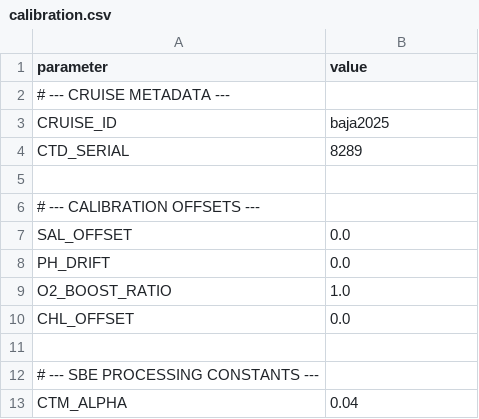
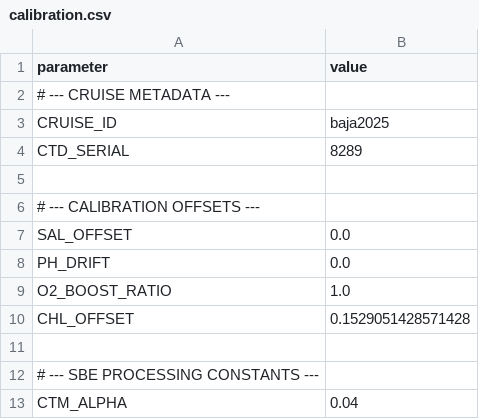
Before and after one commit to joeacarlisle/westernflyer_cruise_ctd, a CSV file: cruises/baja2025/calibration.csv, drawn as a sheet; only a part is shown.

Commit message:
Update calibration.csv

```diff
--- a/cruises/baja2025/calibration.csv
+++ b/cruises/baja2025/calibration.csv
@@ -9,3 +9,3 @@ PH_DRIFT,0.0
 O2_BOOST_RATIO,1.0
-CHL_OFFSET,0.0
+CHL_OFFSET,0.1529051428571428
 
```
